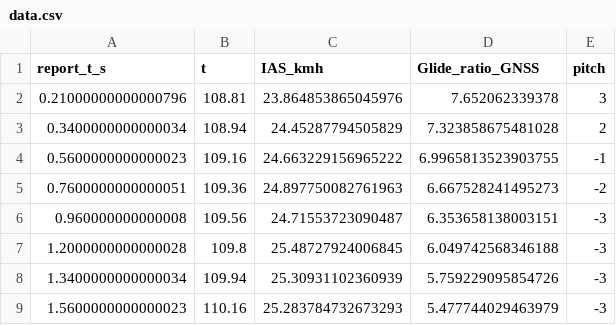
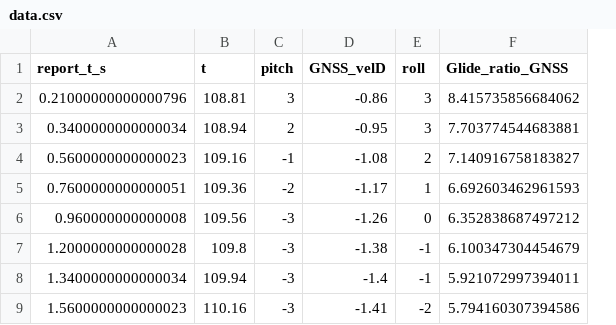
Before and after one commit to alexJofresa/PMA-flight-test-comparison, a CSV file: reports/Deep_Stall/data.csv, drawn as a sheet; only a part is shown; removed rows and columns are numbered as before the commit, all else as after; the diff names each change by its address in the sheet, - before the commit and + after, or states it on an @@ line.

Commit message:
Update flight reports

```diff
--- a/reports/Deep_Stall/data.csv
+++ b/reports/Deep_Stall/data.csv
-column C (IAS_kmh), rows 2-9: 23.864853865045976 | 24.45287794505829 | 24.663229156965222 | 24.897750082761963 | 24.71553723090487 | 25.48727924006845 | 25.30931102360939 | 25.283784732673293
-column D (Glide_ratio_GNSS), rows 2-9: 7.652062339378 | 7.323858675481028 | 6.9965813523903755 | 6.667528241495273 | 6.353658138003151 | 6.049742568346188 | 5.759229095854726 | 5.477744029463979
+column D (GNSS_velD), rows 2-9: -0.86 | -0.95 | -1.08 | -1.17 | -1.26 | -1.38 | -1.4 | -1.41
+column E (roll), rows 2-9: 3 | 3 | 2 | 1 | 0 | -1 | -1 | -2
+column F (Glide_ratio_GNSS), rows 2-9: 8.415735856684062 | 7.703774544683881 | 7.140916758183827 | 6.692603462961593 | 6.352838687497212 | 6.100347304454679 | 5.921072997394011 | 5.794160307394586
```
Also changed, not shown: 3 other files.
